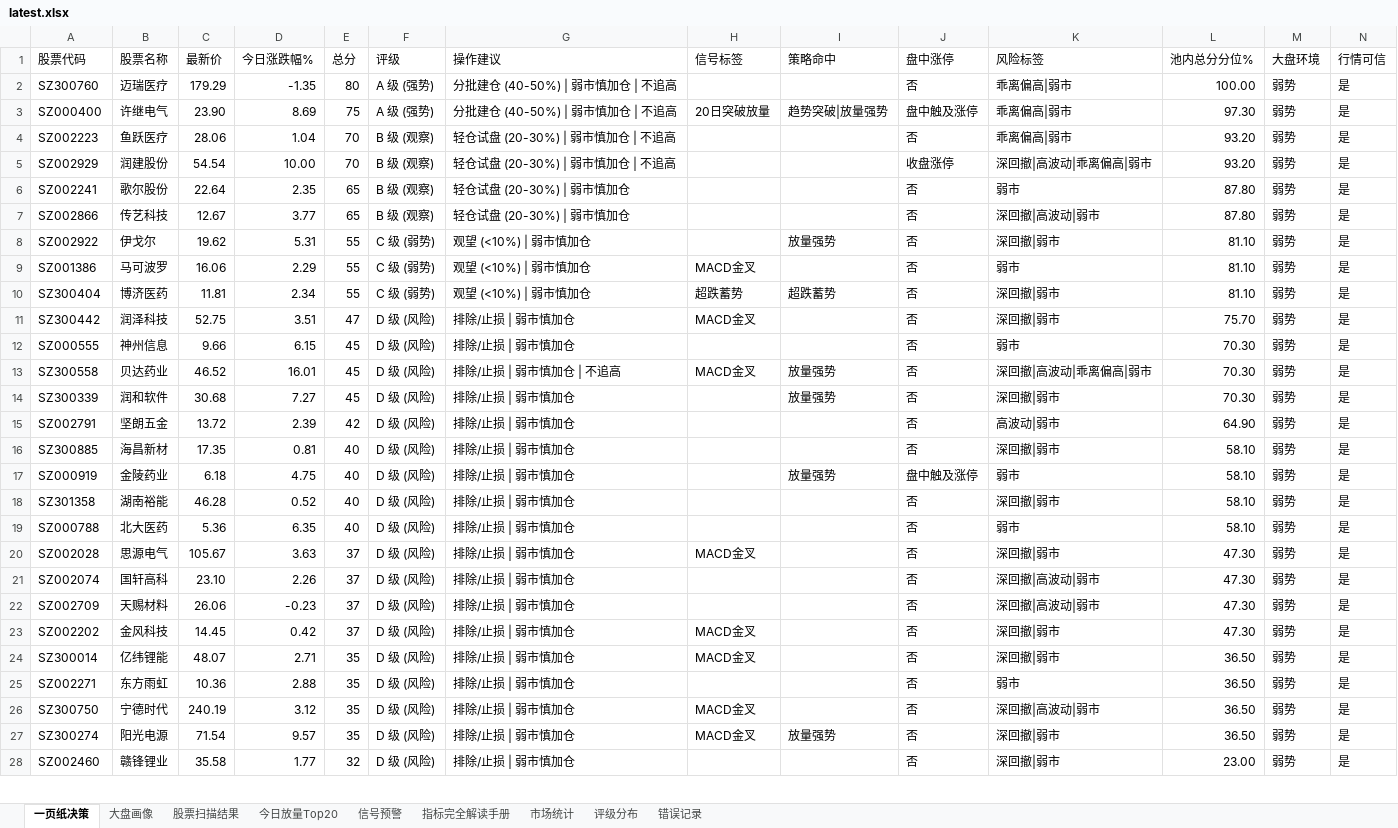
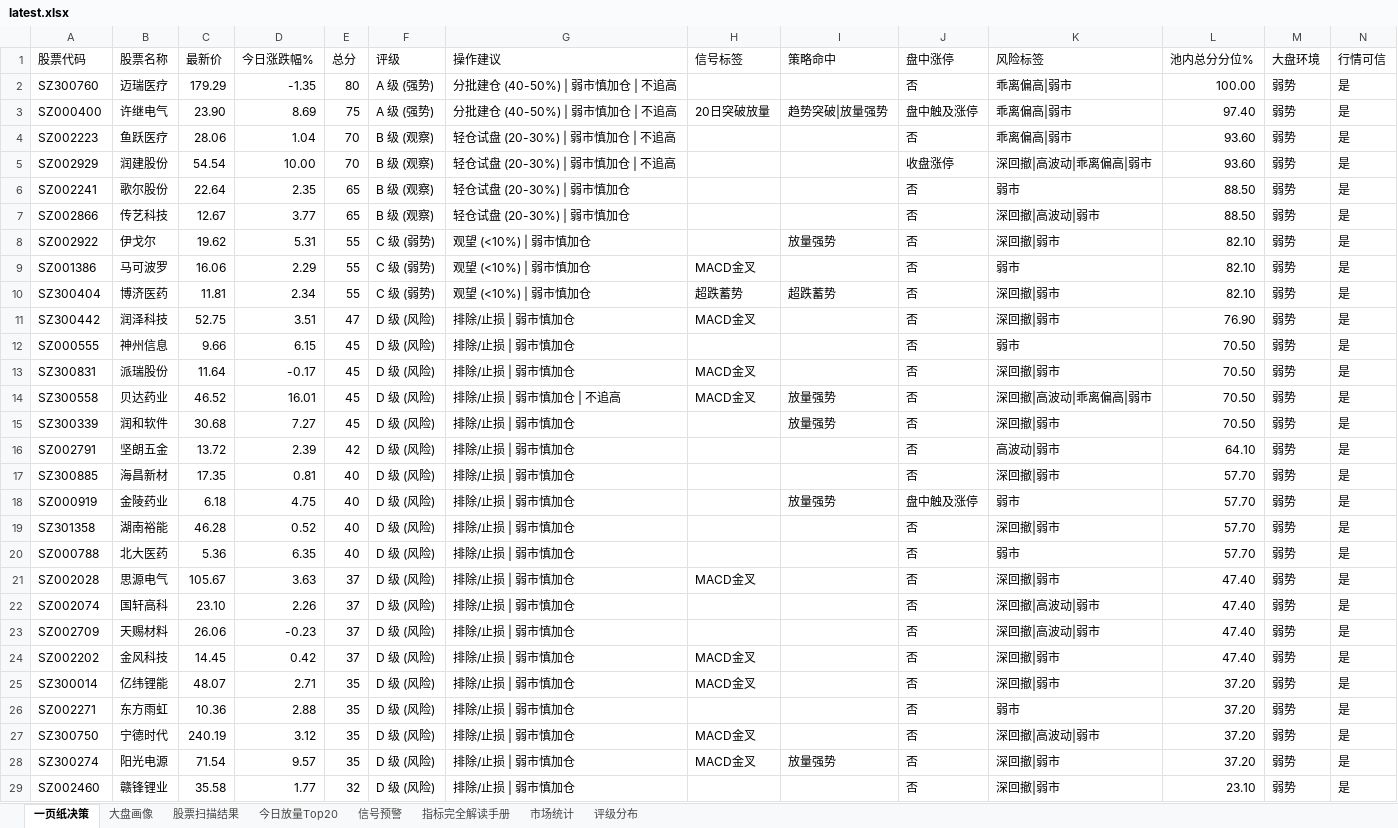
Before and after one commit to gaoyouxiaochao/stock-scanner-v79, an Excel workbook: results/latest.xlsx, sheet 一页纸决策, drawn as a sheet; only a part is shown; values as stored, in another font and other column widths than the file's, no cell formats; conditional formats not drawn; addresses are those after the commit; the diff covers the shown part only; the diff names each change by its address in the sheet, - before the commit and + after, or states it on an @@ line.

```diff
--- a/results/latest.xlsx (sheet 一页纸决策)
+++ b/results/latest.xlsx (sheet 一页纸决策)
-sheet tab: 错误记录
-L3 (池内总分分位%): 97.30
+L3 (池内总分分位%): 97.40
-L4:L5 (池内总分分位%): 93.20
+L4:L5 (池内总分分位%): 93.60
-L6:L7 (池内总分分位%): 87.80
+L6:L7 (池内总分分位%): 88.50
-L8:L10 (池内总分分位%): 81.10
+L8:L10 (池内总分分位%): 82.10
-L11 (池内总分分位%): 75.70
+L11 (池内总分分位%): 76.90
-L12 (池内总分分位%): 70.30
+L12 (池内总分分位%): 70.50
+row 13: SZ300831 | 派瑞股份 | 11.64 | -0.17 | 45 | D 级 (风险) | 排除/止损 | 弱市慎加仓 | MACD金叉 |  | 否 | 深回撤|弱市 | 70.50 | 弱势 | 是
-L14:L15 (池内总分分位%): 70.30
+L14:L15 (池内总分分位%): 70.50
-L16 (池内总分分位%): 64.90
+L16 (池内总分分位%): 64.10
-L17:L20 (池内总分分位%): 58.10
+L17:L20 (池内总分分位%): 57.70
-L21:L24 (池内总分分位%): 47.30
+L21:L24 (池内总分分位%): 47.40
-L25:L28 (池内总分分位%): 36.50
+L25:L28 (池内总分分位%): 37.20
-L29 (池内总分分位%): 23.00
+L29 (池内总分分位%): 23.10
```
Also changed, not shown: 1 added row and 10 edited cells elsewhere in this sheet, sheet 股票扫描结果, sheet 今日放量Top20, sheet 大盘画像, sheet 市场统计, sheet 评级分布, sheet 信号预警, cell formats, 1 other file.
